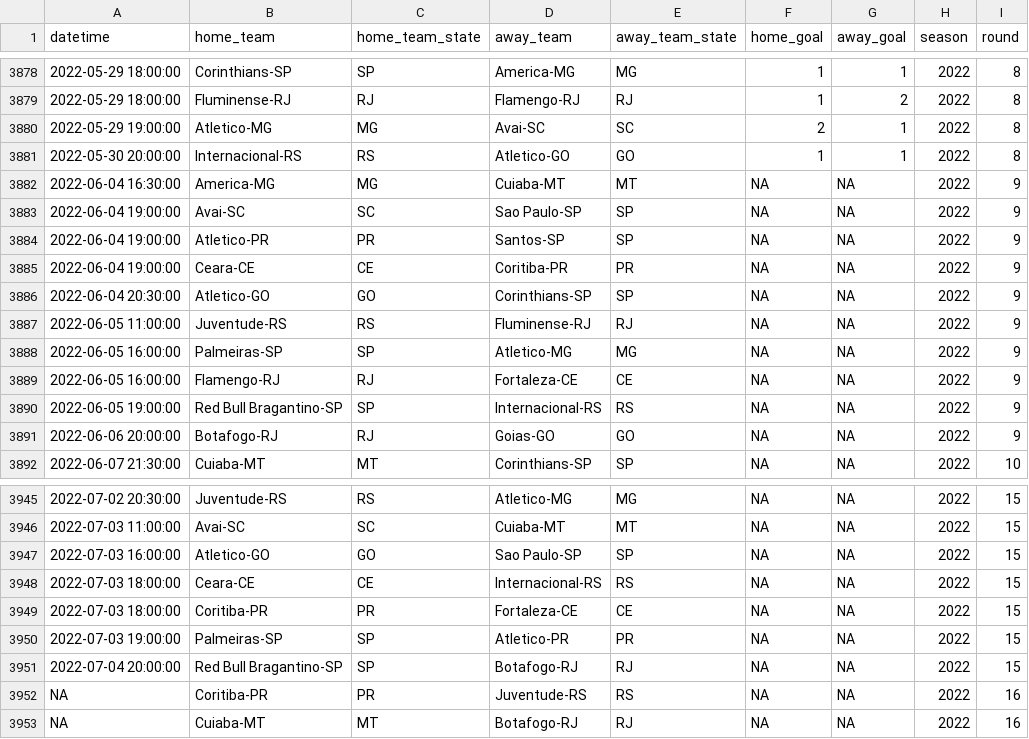
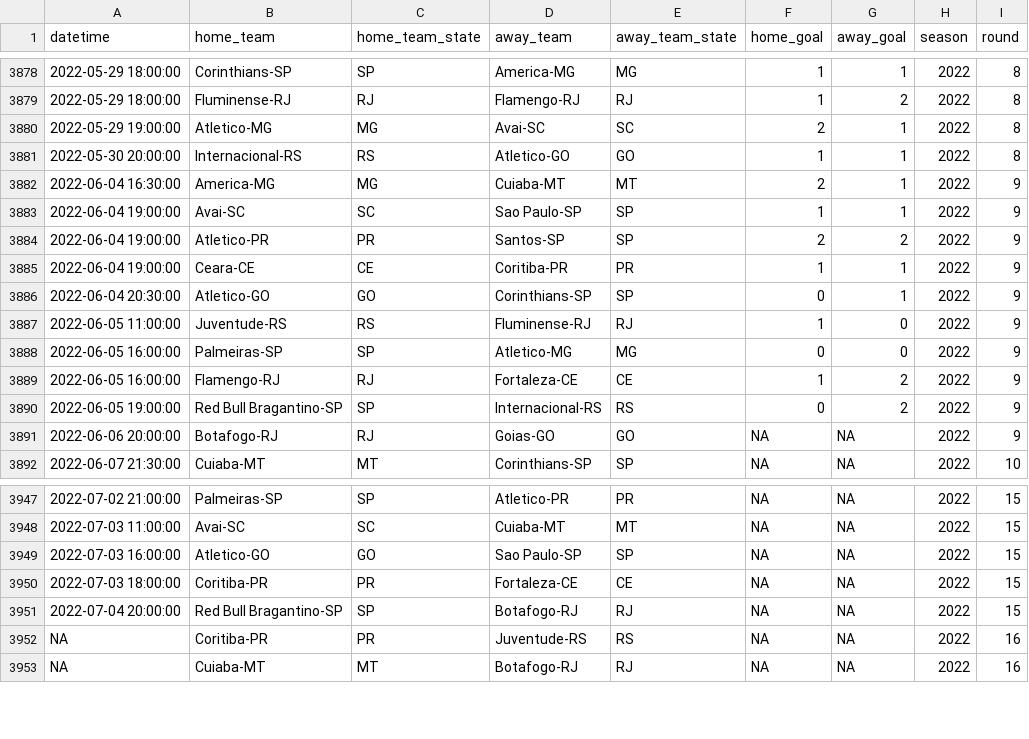
Before and after one commit to ricardo-mattoss/Brazilian-Soccer-Data, a CSV file: Data/Brasileirao_Matches.csv, drawn as a sheet; only a part is shown, gaps mark what is left out; the diff covers the shown part only.

```diff
--- a/Data/Brasileirao_Matches.csv
+++ b/Data/Brasileirao_Matches.csv
@@ -3881,11 +3881,11 @@
 2022-05-30 20:00:00,"Internacional-RS","RS","Atletico-GO","GO",1,1,2022,8
-2022-06-04 16:30:00,"America-MG","MG","Cuiaba-MT","MT",NA,NA,2022,9
-2022-06-04 19:00:00,"Avai-SC","SC","Sao Paulo-SP","SP",NA,NA,2022,9
-2022-06-04 19:00:00,"Atletico-PR","PR","Santos-SP","SP",NA,NA,2022,9
-2022-06-04 19:00:00,"Ceara-CE","CE","Coritiba-PR","PR",NA,NA,2022,9
-2022-06-04 20:30:00,"Atletico-GO","GO","Corinthians-SP","SP",NA,NA,2022,9
-2022-06-05 11:00:00,"Juventude-RS","RS","Fluminense-RJ","RJ",NA,NA,2022,9
-2022-06-05 16:00:00,"Palmeiras-SP","SP","Atletico-MG","MG",NA,NA,2022,9
-2022-06-05 16:00:00,"Flamengo-RJ","RJ","Fortaleza-CE","CE",NA,NA,2022,9
-2022-06-05 19:00:00,"Red Bull Bragantino-SP","SP","Internacional-RS","RS",NA,NA,2022,9
+2022-06-04 16:30:00,"America-MG","MG","Cuiaba-MT","MT",2,1,2022,9
+2022-06-04 19:00:00,"Avai-SC","SC","Sao Paulo-SP","SP",1,1,2022,9
+2022-06-04 19:00:00,"Atletico-PR","PR","Santos-SP","SP",2,2,2022,9
+2022-06-04 19:00:00,"Ceara-CE","CE","Coritiba-PR","PR",1,1,2022,9
+2022-06-04 20:30:00,"Atletico-GO","GO","Corinthians-SP","SP",0,1,2022,9
+2022-06-05 11:00:00,"Juventude-RS","RS","Fluminense-RJ","RJ",1,0,2022,9
+2022-06-05 16:00:00,"Palmeiras-SP","SP","Atletico-MG","MG",0,0,2022,9
+2022-06-05 16:00:00,"Flamengo-RJ","RJ","Fortaleza-CE","CE",1,2,2022,9
+2022-06-05 19:00:00,"Red Bull Bragantino-SP","SP","Internacional-RS","RS",0,2,2022,9
 2022-06-06 20:00:00,"Botafogo-RJ","RJ","Goias-GO","GO",NA,NA,2022,9
@@ -3945,7 +3947,5 @@
-2022-07-02 20:30:00,"Juventude-RS","RS","Atletico-MG","MG",NA,NA,2022,15
+2022-07-02 21:00:00,"Palmeiras-SP","SP","Atletico-PR","PR",NA,NA,2022,15
 2022-07-03 11:00:00,"Avai-SC","SC","Cuiaba-MT","MT",NA,NA,2022,15
 2022-07-03 16:00:00,"Atletico-GO","GO","Sao Paulo-SP","SP",NA,NA,2022,15
-2022-07-03 18:00:00,"Ceara-CE","CE","Internacional-RS","RS",NA,NA,2022,15
 2022-07-03 18:00:00,"Coritiba-PR","PR","Fortaleza-CE","CE",NA,NA,2022,15
-2022-07-03 19:00:00,"Palmeiras-SP","SP","Atletico-PR","PR",NA,NA,2022,15
 2022-07-04 20:00:00,"Red Bull Bragantino-SP","SP","Botafogo-RJ","RJ",NA,NA,2022,15
```
Also changed, not shown: 4 added rows, 2 removed rows, 2 moved rows and 18 edited cells elsewhere in this file.
